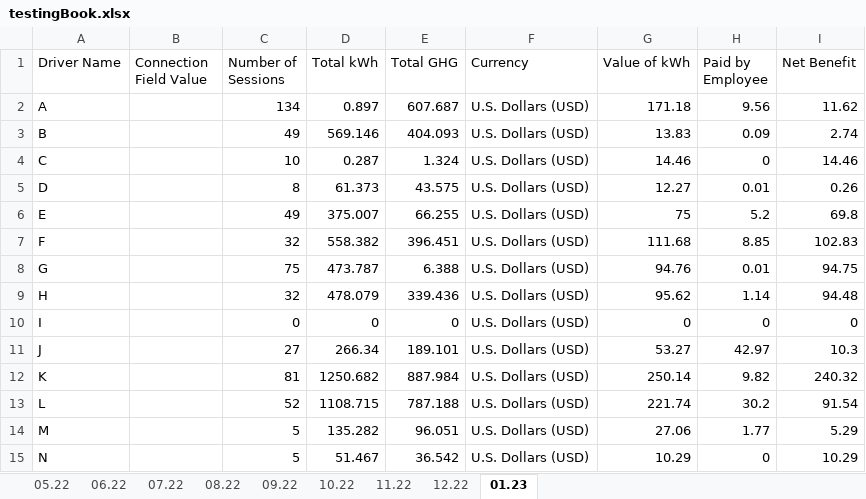
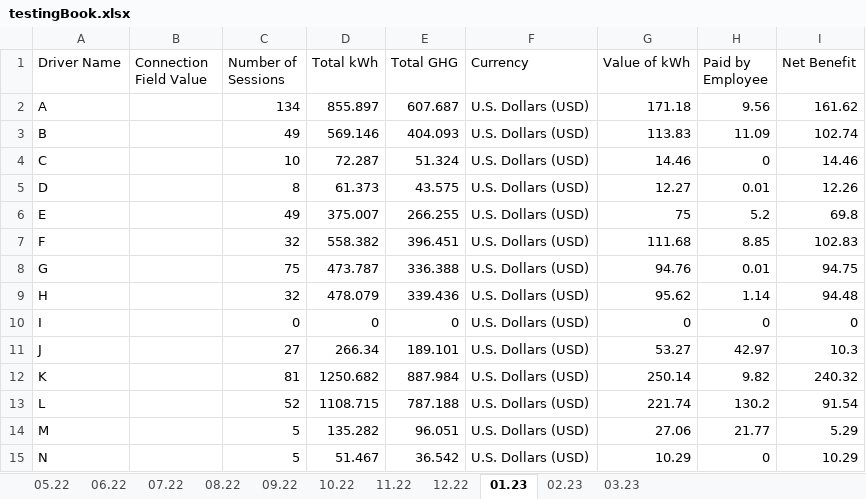
Before and after one commit to Tiger9406/EVStation, an Excel workbook: testingBook.xlsx, sheet 01.23, drawn as a sheet; values as stored, in another font and other column widths than the file's, no borders; the diff names each change by its address in the sheet, - before the commit and + after, or states it on an @@ line.

```diff
--- a/testingBook.xlsx (sheet 01.23)
+++ b/testingBook.xlsx (sheet 01.23)
+sheet tab: 02.23
+sheet tab: 03.23
-D2 (Total kWh): 0.897
+D2 (Total kWh): 855.897
-I2 (Net Benefit): 11.62
+I2 (Net Benefit): 161.62
-G3 (Value of kWh): 13.83
+G3 (Value of kWh): 113.83
-H3 (Paid by Employee): 0.09
+H3 (Paid by Employee): 11.09
-I3 (Net Benefit): 2.74
+I3 (Net Benefit): 102.74
-D4 (Total kWh): 0.287
+D4 (Total kWh): 72.287
-E4 (Total GHG): 1.324
+E4 (Total GHG): 51.324
-I5 (Net Benefit): 0.26
+I5 (Net Benefit): 12.26
-E6 (Total GHG): 66.255
+E6 (Total GHG): 266.255
-E8 (Total GHG): 6.388
+E8 (Total GHG): 336.388
-H13 (Paid by Employee): 30.2
+H13 (Paid by Employee): 130.2
-H14 (Paid by Employee): 1.77
+H14 (Paid by Employee): 21.77
```
Also changed, not shown: sheet 11.22, 1 other file.
